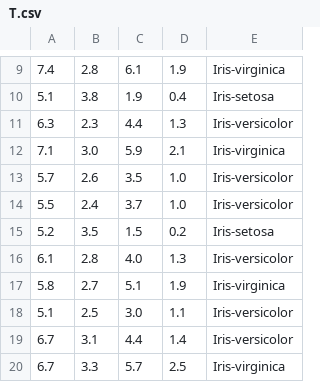
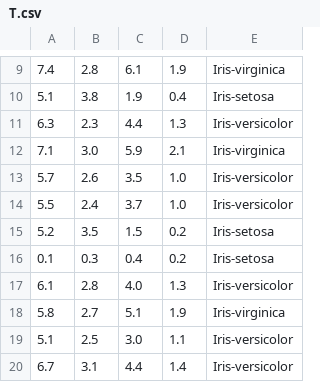
Before and after one commit to danieldiv/processos-e-threads, a CSV file: src/resource/T.csv, drawn as a sheet; only a part is shown, gaps mark what is left out; the shorter side is filled out with more unchanged rows.

```diff
--- a/src/resource/T.csv
+++ b/src/resource/T.csv
@@ -15,2 +15,3 @@
 5.2,3.5,1.5,0.2,Iris-setosa
+0.1,0.3,0.4,0.2,Iris-setosa
 6.1,2.8,4.0,1.3,Iris-versicolor
```
Also changed, not shown: 8 other files.
